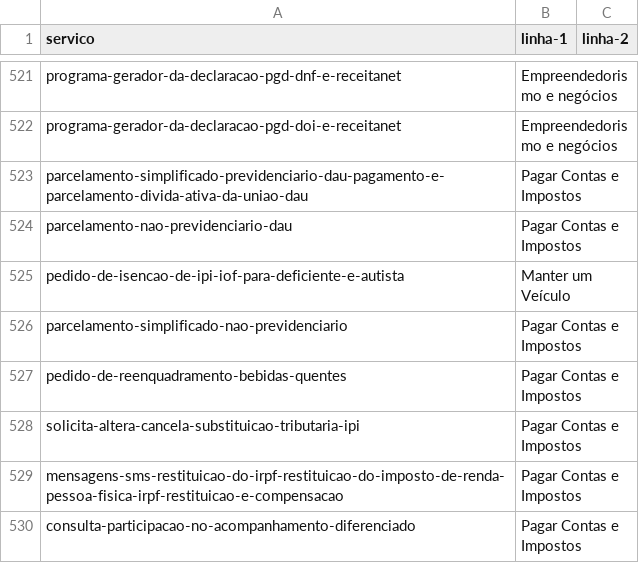
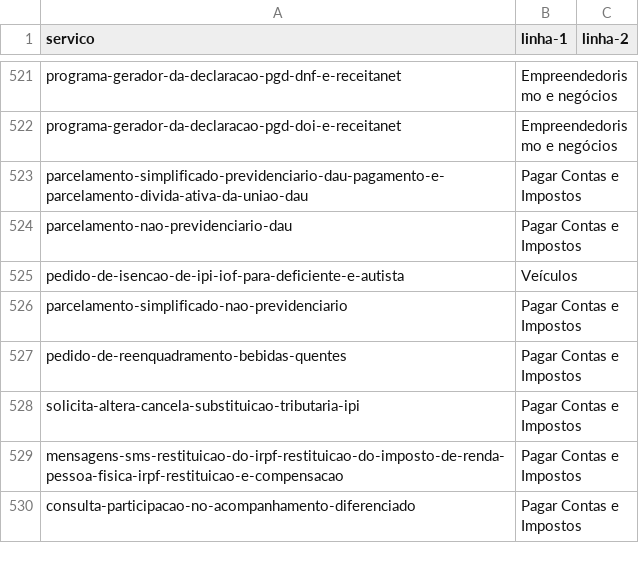
Before and after one commit to servicosgovbr/portal-de-servicos, a CSV file: src/main/resources/linhas-da-vida.csv, drawn as a sheet; only a part is shown, gaps mark what is left out; the diff covers the shown part only.

Commit message:
Renomeia linha da vida "Manter um Veículo" para "Veículos" - #315

```diff
--- a/src/main/resources/linhas-da-vida.csv
+++ b/src/main/resources/linhas-da-vida.csv
@@ -524,3 +524,3 @@ parcelamento-simplificado-previdenciario-dau-pagamento-e-parcelamento-divida-ati
 parcelamento-nao-previdenciario-dau,Pagar Contas e Impostos,
-pedido-de-isencao-de-ipi-iof-para-deficiente-e-autista,Manter um Veículo,
+pedido-de-isencao-de-ipi-iof-para-deficiente-e-autista,Veículos,
 parcelamento-simplificado-nao-previdenciario,Pagar Contas e Impostos,
```
Also changed, not shown: 7 edited cells elsewhere in this file, 5 other files.
